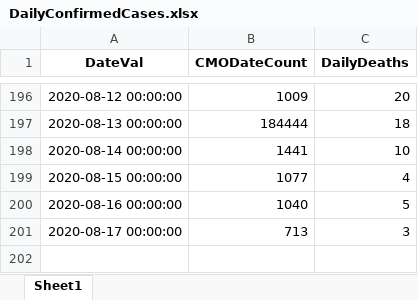
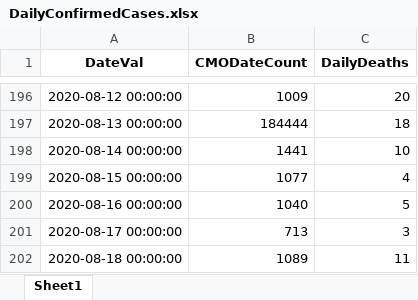
Before and after one commit to erwinfs/covid19-curves, an Excel workbook: data/DailyConfirmedCases.xlsx, sheet Sheet1, drawn as a sheet; only a part is shown, gaps mark what is left out; values as stored, in another font and other column widths than the file's, no borders; the diff names each change by its address in the sheet, - before the commit and + after, or states it on an @@ line.

Commit message:
Daily run

```diff
--- a/data/DailyConfirmedCases.xlsx (sheet Sheet1)
+++ b/data/DailyConfirmedCases.xlsx (sheet Sheet1)
+row 202: 2020-08-18 00:00:00 | 1089 | 11
```
